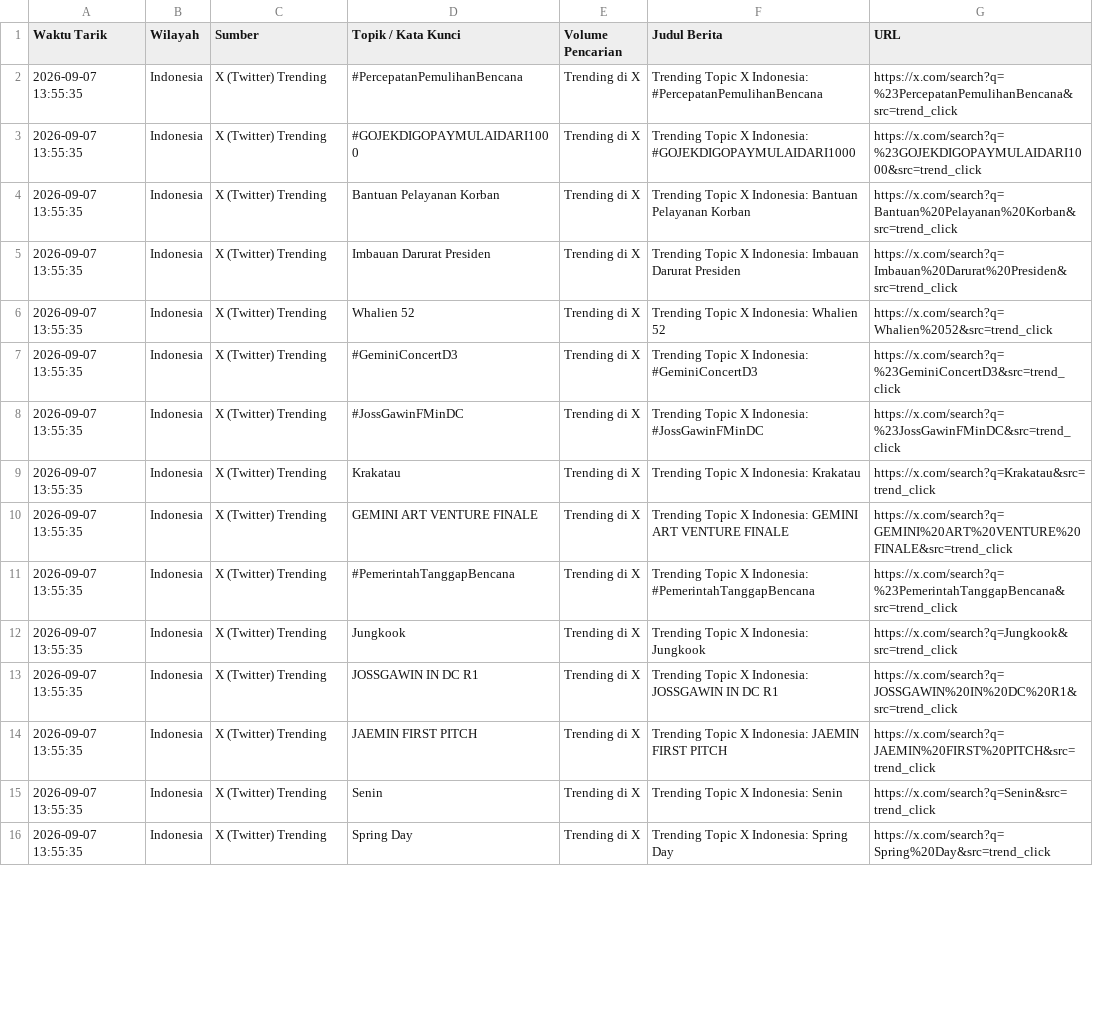
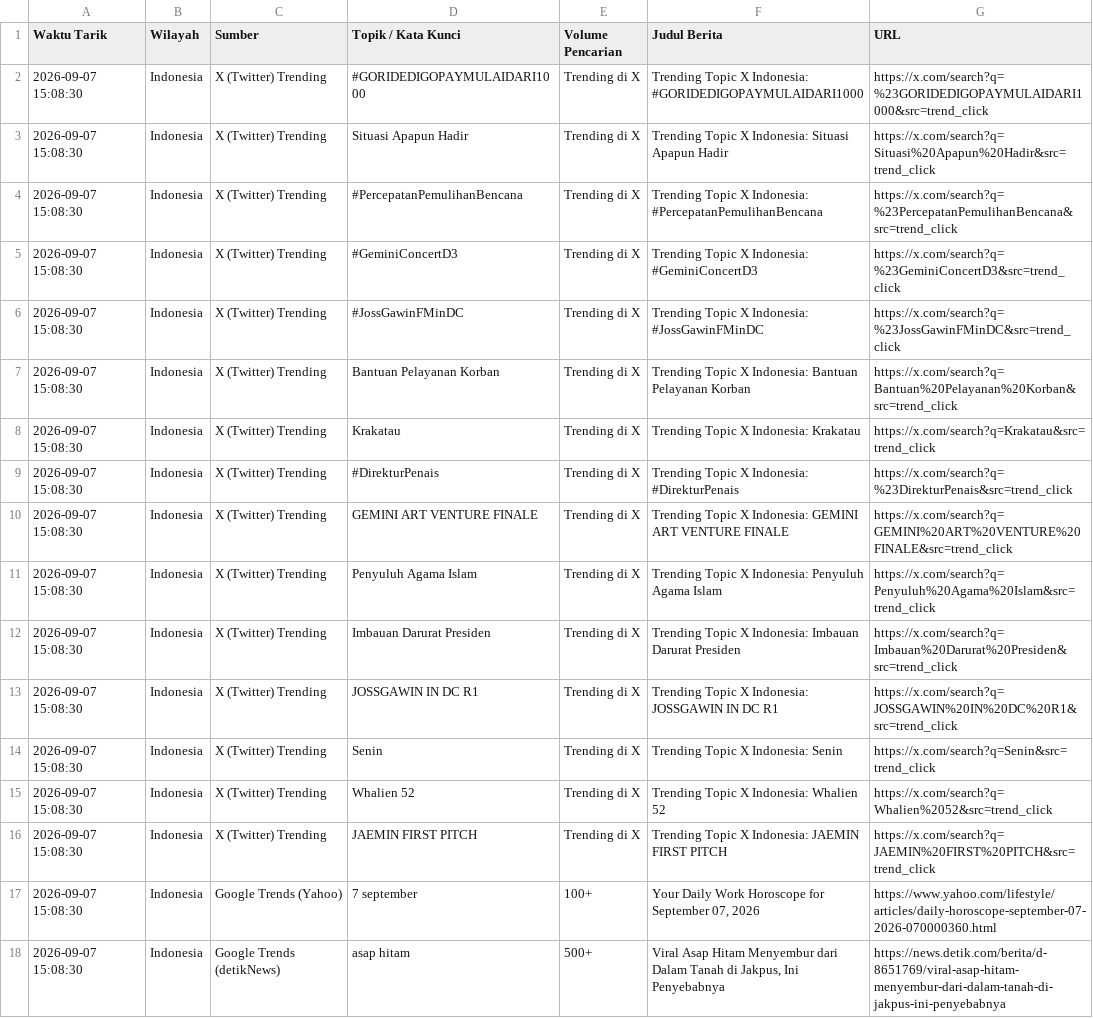
Before and after one commit to adammadden13-oss/indonesian-media-pulse, a CSV file: berita_trending.csv, drawn as a sheet; only a part is shown; removed rows and columns are numbered as before the commit, all else as after; the diff covers the shown part only; the diff names each change by its address in the sheet, - before the commit and + after, or states it on an @@ line.

```diff
--- a/berita_trending.csv
+++ b/berita_trending.csv
-row 2: 2026-09-07 13:55:35 | Indonesia | X (Twitter) Trending | #PercepatanPemulihanBencana | Trending di X | Trending Topic X Indonesia: #PercepatanPemulihanBencana | https://x.com/search?q=%23PercepatanPemulihanBencana&src=trend_click
-A2 (Waktu Tarik): 2026-09-07 13:55:35
+A2 (Waktu Tarik): 2026-09-07 15:08:30
-D2 (Topik / Kata Kunci): #GOJEKDIGOPAYMULAIDARI1000
+D2 (Topik / Kata Kunci): #GORIDEDIGOPAYMULAIDARI1000
-F2 (Judul Berita): …X Indonesia: #GOJEKDIGOPAYMULAIDARI1000
+F2 (Judul Berita): …X Indonesia: #GORIDEDIGOPAYMULAIDARI1000
-G2 (URL): https://x.com/search?q=%23GOJEKDIGOPAYMULAIDARI1000&src=trend_click
+G2 (URL): https://x.com/search?q=%23GORIDEDIGOPAYMULAIDARI1000&src=trend_click
-row 4: 2026-09-07 13:55:35 | Indonesia | X (Twitter) Trending | Bantuan Pelayanan Korban | Trending di X | Trending Topic X Indonesia: Bantuan Pelayanan Korban | https://x.com/search?q=Bantuan%20Pelayanan%20Korban&src=trend_click
-A3:A6 (Waktu Tarik): 2026-09-07 13:55:35
+A3:A6 (Waktu Tarik): 2026-09-07 15:08:30
-D3 (Topik / Kata Kunci): Imbauan Darurat Presiden
+D3 (Topik / Kata Kunci): Situasi Apapun Hadir
-F3 (Judul Berita): …X Indonesia: Imbauan Darurat Presiden
+F3 (Judul Berita): …X Indonesia: Situasi Apapun Hadir
-G3 (URL): https://x.com/search?q=Imbauan%20Darurat%20Presiden&src=trend_click
+G3 (URL): https://x.com/search?q=Situasi%20Apapun%20Hadir&src=trend_click
-D4 (Topik / Kata Kunci): Whalien 52
+D4 (Topik / Kata Kunci): #PercepatanPemulihanBencana
-F4 (Judul Berita): …X Indonesia: Whalien 52
+F4 (Judul Berita): …X Indonesia: #PercepatanPemulihanBencana
-G4 (URL): https://x.com/search?q=Whalien%2052&src=trend_click
+G4 (URL): https://x.com/search?q=%23PercepatanPemulihanBencana&src=trend_click
+row 7: 2026-09-07 15:08:30 | Indonesia | X (Twitter) Trending | Bantuan Pelayanan Korban | Trending di X | Trending Topic X Indonesia: Bantuan Pelayanan Korban | https://x.com/search?q=Bantuan%20Pelayanan%20Korban&src=trend_click
-A8 (Waktu Tarik): 2026-09-07 13:55:35
+A8 (Waktu Tarik): 2026-09-07 15:08:30
+row 9: 2026-09-07 15:08:30 | Indonesia | X (Twitter) Trending | #DirekturPenais | Trending di X | Trending Topic X Indonesia: #DirekturPenais | https://x.com/search?q=%23DirekturPenais&src=trend_click
-A10:A13 (Waktu Tarik): 2026-09-07 13:55:35
+A10:A13 (Waktu Tarik): 2026-09-07 15:08:30
-D11 (Topik / Kata Kunci): #PemerintahTanggapBencana
+D11 (Topik / Kata Kunci): Penyuluh Agama Islam
-F11 (Judul Berita): …X Indonesia: #PemerintahTanggapBencana
+F11 (Judul Berita): …X Indonesia: Penyuluh Agama Islam
-G11 (URL): https://x.com/search?q=%23PemerintahTanggapBencana&src=trend_click
+G11 (URL): https://x.com/search?q=Penyuluh%20Agama%20Islam&src=trend_click
-D12 (Topik / Kata Kunci): Jungkook
+D12 (Topik / Kata Kunci): Imbauan Darurat Presiden
-F12 (Judul Berita): Trending Topic X Indonesia: Jungkook
+F12 (Judul Berita): Trending Topic X Indonesia: Imbauan Darurat Presiden
-G12 (URL): https://x.com/search?q=Jungkook&src=trend_click
+G12 (URL): https://x.com/search?q=Imbauan%20Darurat%20Presiden&src=trend_click
-row 14: 2026-09-07 13:55:35 | Indonesia | X (Twitter) Trending | JAEMIN FIRST PITCH | Trending di X | Trending Topic X Indonesia: JAEMIN FIRST PITCH | https://x.com/search?q=JAEMIN%20FIRST%20PITCH&src=trend_click
-A14:A15 (Waktu Tarik): 2026-09-07 13:55:35
+A14:A15 (Waktu Tarik): 2026-09-07 15:08:30
-D15 (Topik / Kata Kunci): Spring Day
+D15 (Topik / Kata Kunci): Whalien 52
-F15 (Judul Berita): Trending Topic X Indonesia: Spring Day
+F15 (Judul Berita): Trending Topic X Indonesia: Whalien 52
-G15 (URL): https://x.com/search?q=Spring%20Day&src=trend_click
+G15 (URL): https://x.com/search?q=Whalien%2052&src=trend_click
+row 16: 2026-09-07 15:08:30 | Indonesia | X (Twitter) Trending | JAEMIN FIRST PITCH | Trending di X | Trending Topic X Indonesia: JAEMIN FIRST PITCH | https://x.com/search?q=JAEMIN%20FIRST%20PITCH&src=trend_click
+row 17: 2026-09-07 15:08:30 | Indonesia | Google Trends (Yahoo) | 7 september | 100+ | Your Daily Work Horoscope for September 07, 2026 | https://www.yahoo.com/lifestyle/articles/daily-horoscope-september-07-2026-070000360.html
+row 18: 2026-09-07 15:08:30 | Indonesia | Google Trends (detikNews) | asap hitam | 500+ | Viral Asap Hitam Menyembur dari Dalam Tanah di Jakpus, Ini Penyebabnya | https://news.detik.com/berita/d-8651769/viral-asap-hitam-menyembur-dari-dalam-tanah-di-jakpus-ini-penyebabnya
```
Also changed, not shown: 2 added rows, 3 removed rows and 62 edited cells elsewhere in this file, berita_terkini.csv, hiburan_dan_opini.csv, 2 other files.
